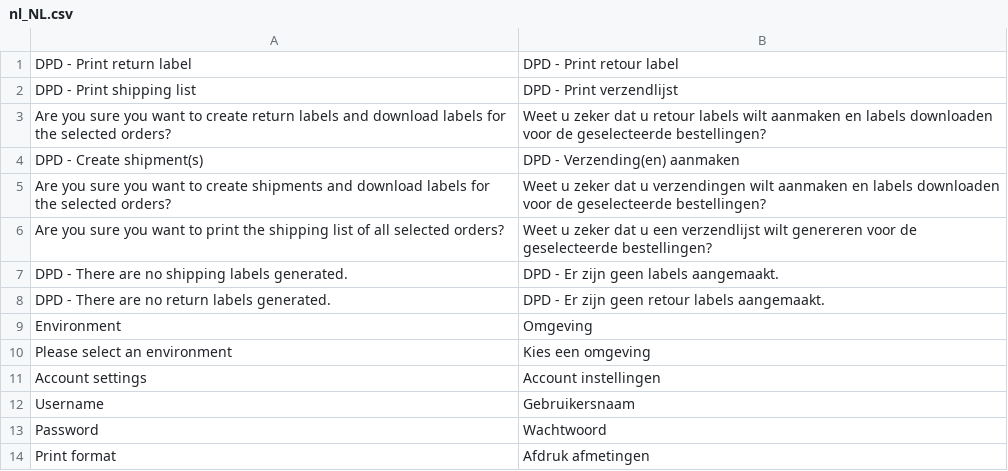
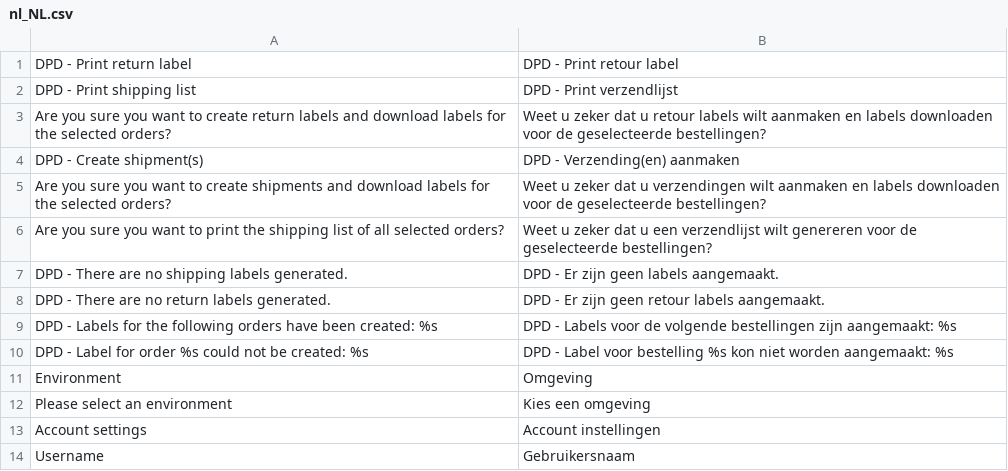
Before and after one commit to dpdconnect/magento2-shipping, a CSV file: i18n/nl_NL.csv, drawn as a sheet; only a part is shown; the shorter side is filled out with more unchanged rows; the diff names each change by its address in the sheet, - before the commit and + after, or states it on an @@ line.

```diff
--- a/i18n/nl_NL.csv
+++ b/i18n/nl_NL.csv
+row 9: DPD - Labels for the following orders have been created: %s | DPD - Labels voor de volgende bestellingen zijn aangemaakt: %s
+row 10: DPD - Label for order %s could not be created: %s | DPD - Label voor bestelling %s kon niet worden aangemaakt: %s
```
Also changed, not shown: 7 other files.
